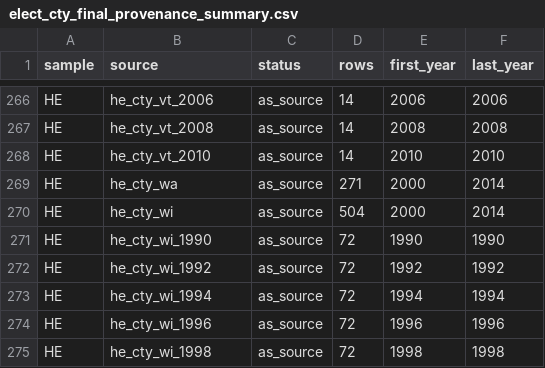
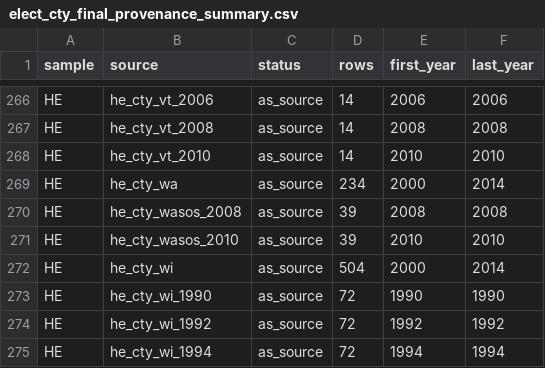
Before and after one commit to pmheideman/us-county-election-results, a CSV file: R/output/elect_cty_final_provenance_summary.csv, drawn as a sheet; only a part is shown, gaps mark what is left out; the shorter side is filled out with more unchanged rows.

```diff
--- a/R/output/elect_cty_final_provenance_summary.csv
+++ b/R/output/elect_cty_final_provenance_summary.csv
@@ -268,3 +268,5 @@
 "HE","he_cty_vt_2010","as_source",14,2010,2010
-"HE","he_cty_wa","as_source",271,2000,2014
+"HE","he_cty_wa","as_source",234,2000,2014
+"HE","he_cty_wasos_2008","as_source",39,2008,2008
+"HE","he_cty_wasos_2010","as_source",39,2010,2010
 "HE","he_cty_wi","as_source",504,2000,2014
```
Also changed, not shown: R/data/source_registry.csv, R/output/data_corrections_log.csv, 10 other files.
